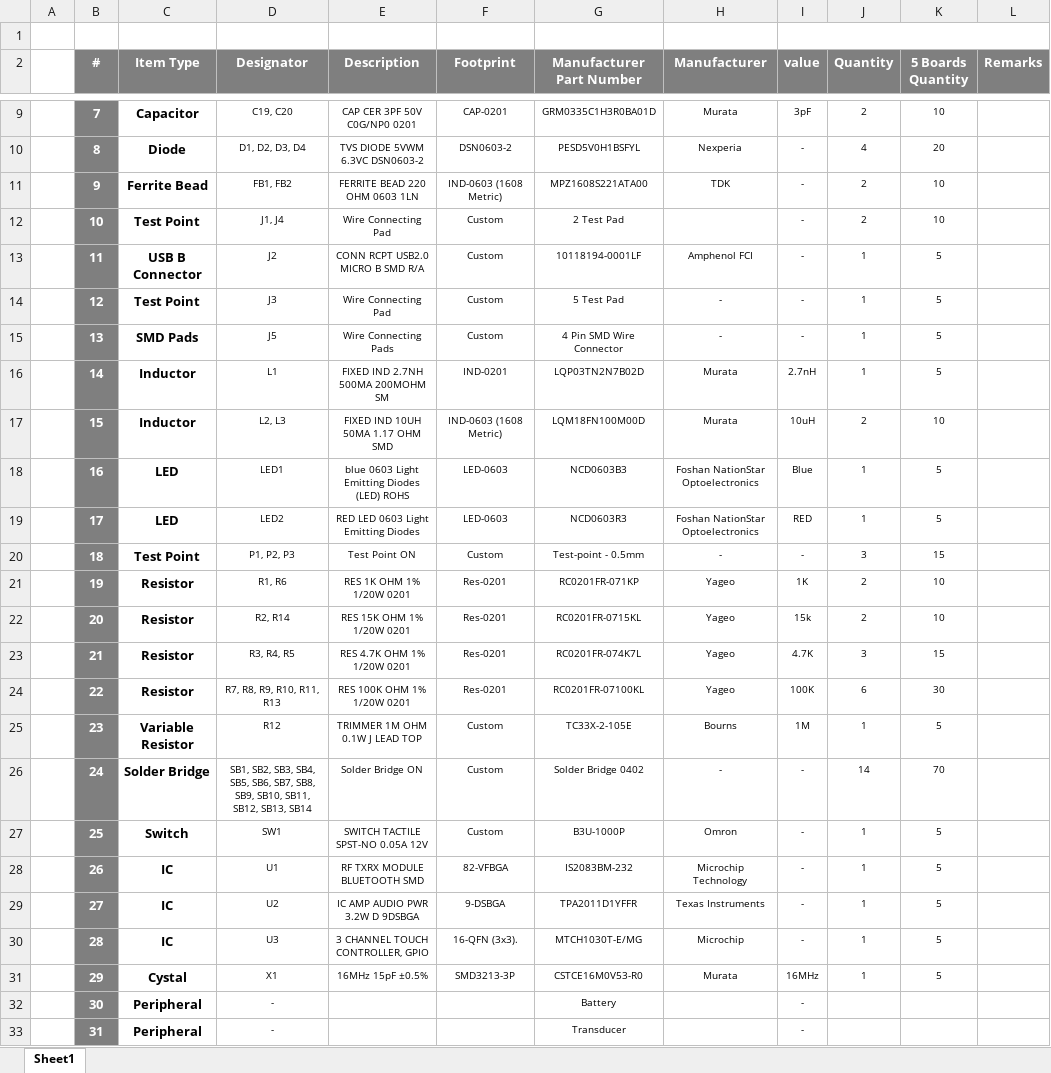
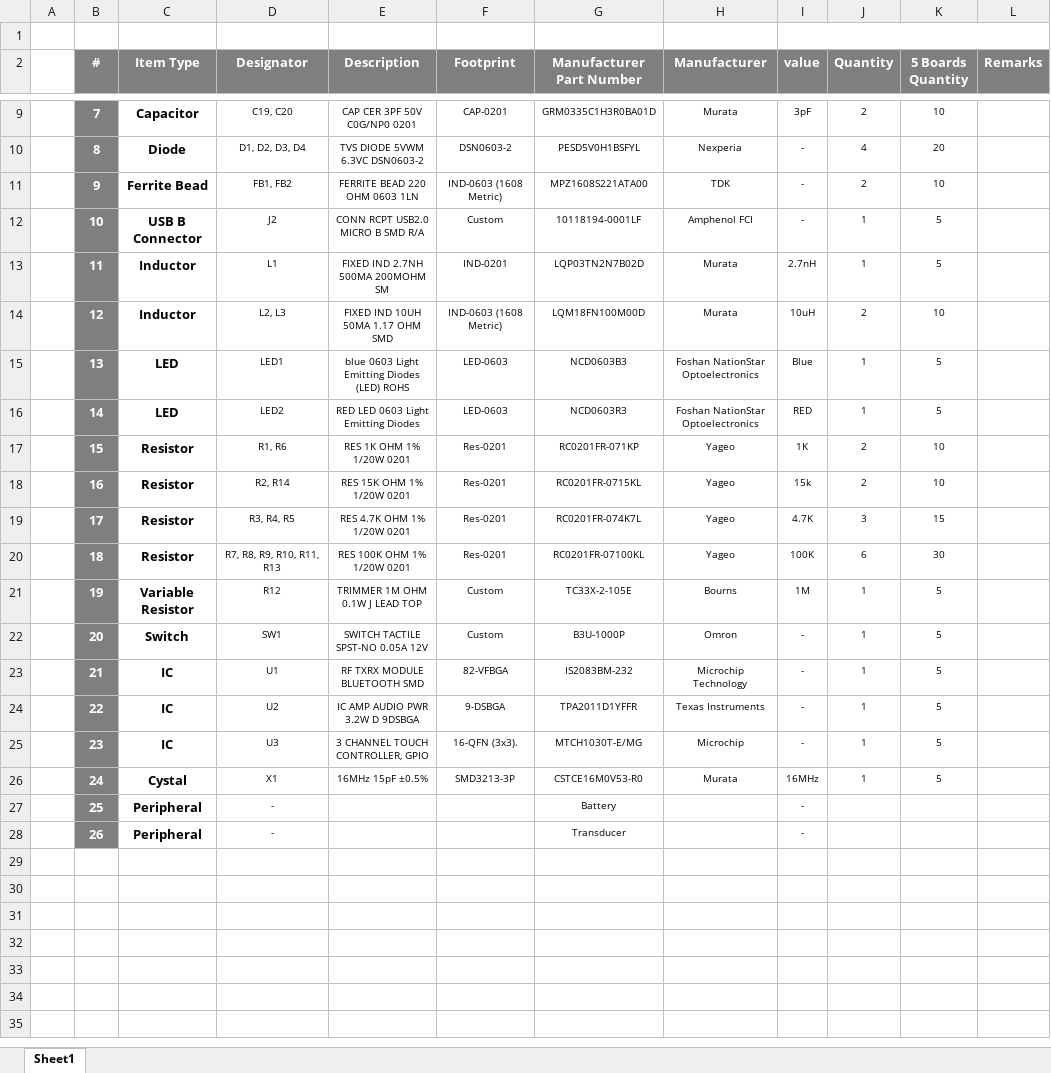
Before and after one commit to eSpark-Consulting-Group/malikwingfield-boneheadphones, an Excel workbook: Design files/Left-Side/BOM/Client BOM-LEFT-Bone_Conduction_Glasses.xlsx, sheet Sheet1, drawn as a sheet; only a part is shown, gaps mark what is left out; values as stored, in another font and other column widths than the file's, no borders; removed rows and columns are numbered as before the commit, all else as after; the diff names each change by its address in the sheet, - before the commit and + after, or states it on an @@ line.

```diff
--- a/Design files/Left-Side/BOM/Client BOM-LEFT-Bone_Conduction_Glasses.xlsx (sheet Sheet1)
+++ b/Design files/Left-Side/BOM/Client BOM-LEFT-Bone_Conduction_Glasses.xlsx (sheet Sheet1)
-row 12:  | 10 | Test Point | J1, J4 | Wire Connecting Pad | Custom | 2 Test Pad |  | - | 2 | 10
-B12 (#): 11
+B12 (#): 10
-row 14:  | 12 | Test Point | J3 | Wire Connecting Pad | Custom | 5 Test Pad | - | - | 1 | 5
-row 15:  | 13 | SMD Pads | J5 | Wire Connecting Pads | Custom | 4 Pin SMD Wire Connector | - | - | 1 | 5
-B13 (#): 14
+B13 (#): 11
-B14 (#): 15
+B14 (#): 12
-B15 (#): 16
+B15 (#): 13
-B16 (#): 17
+B16 (#): 14
-row 20:  | 18 | Test Point | P1, P2, P3 | Test Point ON | Custom | Test-point - 0.5mm | - | - | 3 | 15
-B17 (#): 19
+B17 (#): 15
-B18 (#): 20
+B18 (#): 16
-B19 (#): 21
+B19 (#): 17
-B20 (#): 22
+B20 (#): 18
-B21 (#): 23
+B21 (#): 19
-row 26:  | 24 | Solder Bridge | SB1, SB2, SB3, SB4, SB5, SB6, SB7, SB8, SB9, SB10, SB11, SB12, SB13, SB14 | Solder Bridge ON | Custom | Solder Bridge 0402 | - | - | 14 | 70
-B22 (#): 25
+B22 (#): 20
-B23 (#): 26
+B23 (#): 21
-B24 (#): 27
+B24 (#): 22
-B25 (#): 28
+B25 (#): 23
-B26 (#): 29
+B26 (#): 24
-B27 (#): 30
+B27 (#): 25
-B28 (#): 31
+B28 (#): 26
```
Also changed, not shown: formulas that keep their value, Design files/Left-Side/BOM/eSpark BOM-LEFT-Bone_Conduction_Glasses.xlsx, 2 other files.
